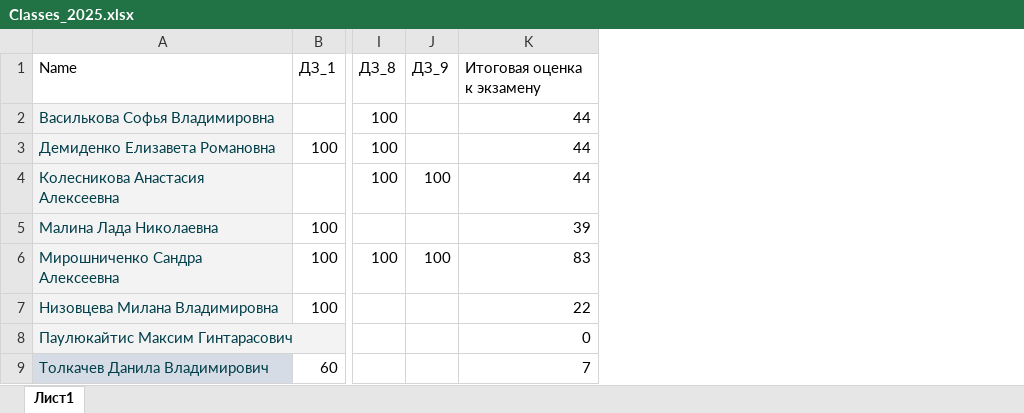
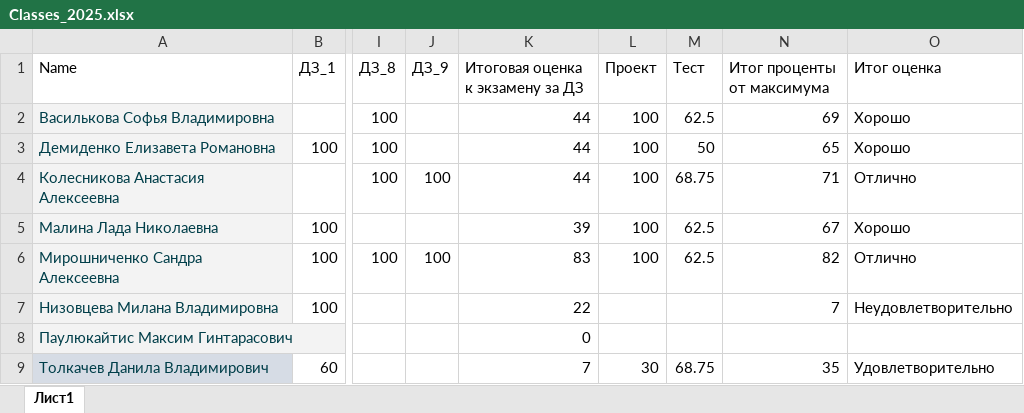
Before and after one commit to polydora/Mat_Met_Psychology, an Excel workbook: data/Classes_2025.xlsx, sheet Лист1, drawn as a sheet; only a part is shown, gaps mark what is left out; values as stored, in another font and other column widths than the file's, no borders; charts and pictures not drawn; the diff names each change by its address in the sheet, - before the commit and + after, or states it on an @@ line.

```diff
--- a/data/Classes_2025.xlsx (sheet Лист1)
+++ b/data/Classes_2025.xlsx (sheet Лист1)
+column L (Проект), rows 2-9: 100 | 100 | 100 | 100 | 100 |  |  | 30
+column M (Тест), rows 2-9: 62.5 | 50 | 68.75 | 62.5 | 62.5 |  |  | 68.75
+column N (Итог проценты от максимума), rows 2-9: 69 | 65 | 71 | 67 | 82 | 7 |  | 35
+column O (Итог оценка), rows 2-9: Хорошо | Хорошо | Отлично | Хорошо | Отлично | Неудовлетворительно |  | Удовлетворительно
-K1: Итоговая оценка к экзамену
+K1: Итоговая оценка к экзамену за ДЗ
```
Also changed, not shown: charts or pictures, 49 other files.
